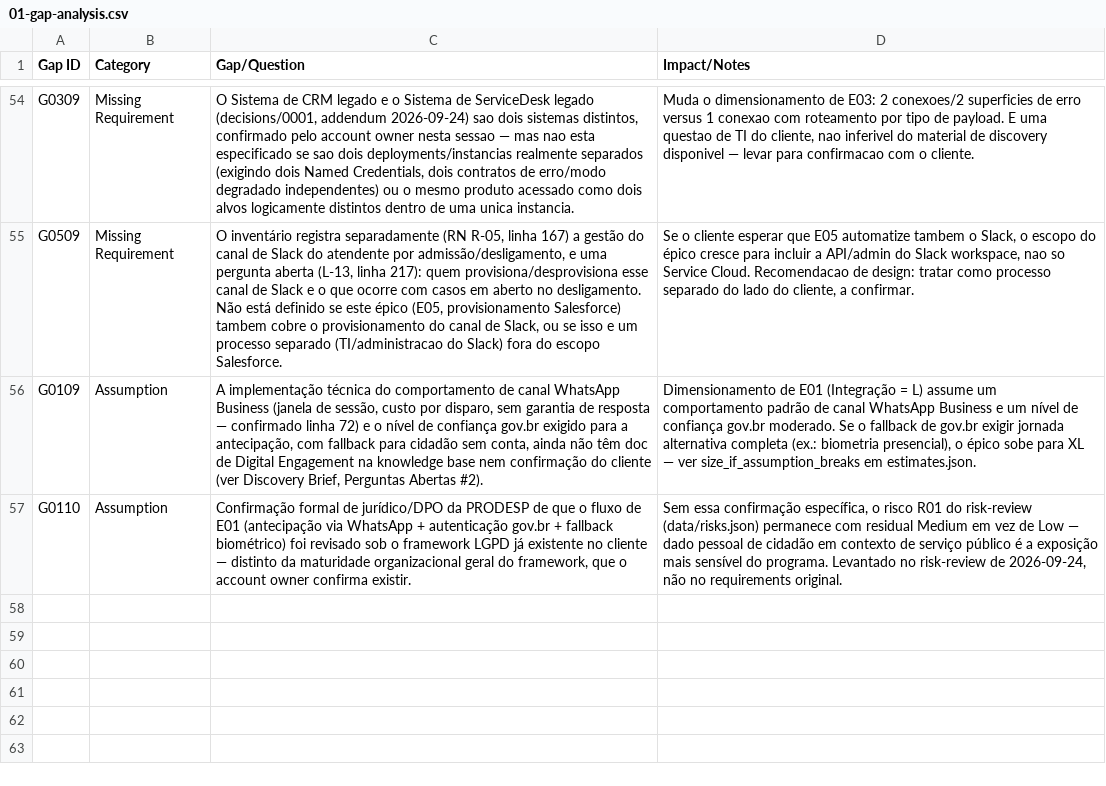
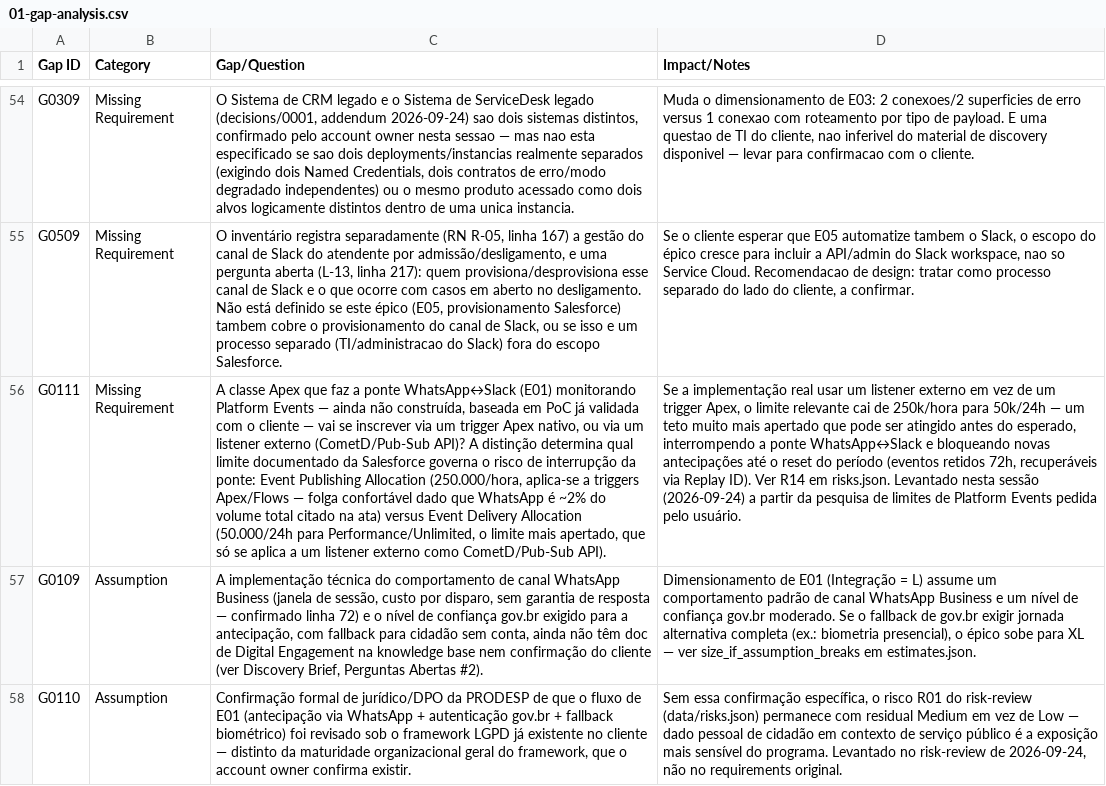
Before and after one commit to nfilho-salesforce/salesforce, a CSV file: Scopezilla/PRODESP-POUPATEMPO-BALCAO-V3/data/csv/01-gap-analysis.csv, drawn as a sheet; only a part is shown, gaps mark what is left out; the diff names each change by its address in the sheet, - before the commit and + after, or states it on an @@ line.

```diff
--- a/Scopezilla/PRODESP-POUPATEMPO-BALCAO-V3/data/csv/01-gap-analysis.csv
+++ b/Scopezilla/PRODESP-POUPATEMPO-BALCAO-V3/data/csv/01-gap-analysis.csv
+row 56: G0111 | Missing Requirement | A classe Apex que faz a ponte WhatsApp↔Slack (E01) monitorando Platform Events — ainda não construída, baseada em PoC já validada com o cliente — vai se inscrever via um trigger Apex nativo, ou via um listener externo (CometD/Pub-Sub API)? A distinção determina qual limite documentado da Salesforce governa o risco de interrupção da ponte: Event Publishing Allocation (250.000/hora, aplica-se a triggers Apex/Flows — folga confortável dado que WhatsApp é ~2% do volume total citado na ata) versus Event Delivery Allocation (50.000/24h para Performance/Unlimited, o limite mais apertado, que só se aplica a um listener externo como CometD/Pub-Sub API). | Se a implementação real usar um listener externo em vez de um trigger Apex, o limite relevante cai de 250k/hora para 50k/24h — um teto muito mais apertado que pode ser atingido antes do esperado, interrompendo a ponte WhatsApp↔Slack e bloqueando novas antecipações até o reset do período (eventos retidos 72h, recuperáveis via Replay ID). Ver R14 em risks.json. Levantado nesta sessão (2026-09-24) a partir da pesquisa de limites de Platform Events pedida pelo usuário.
```
Also changed, not shown: Scopezilla/PRODESP-POUPATEMPO-BALCAO-V3/data/csv/01-epics.csv, 7 other files.
